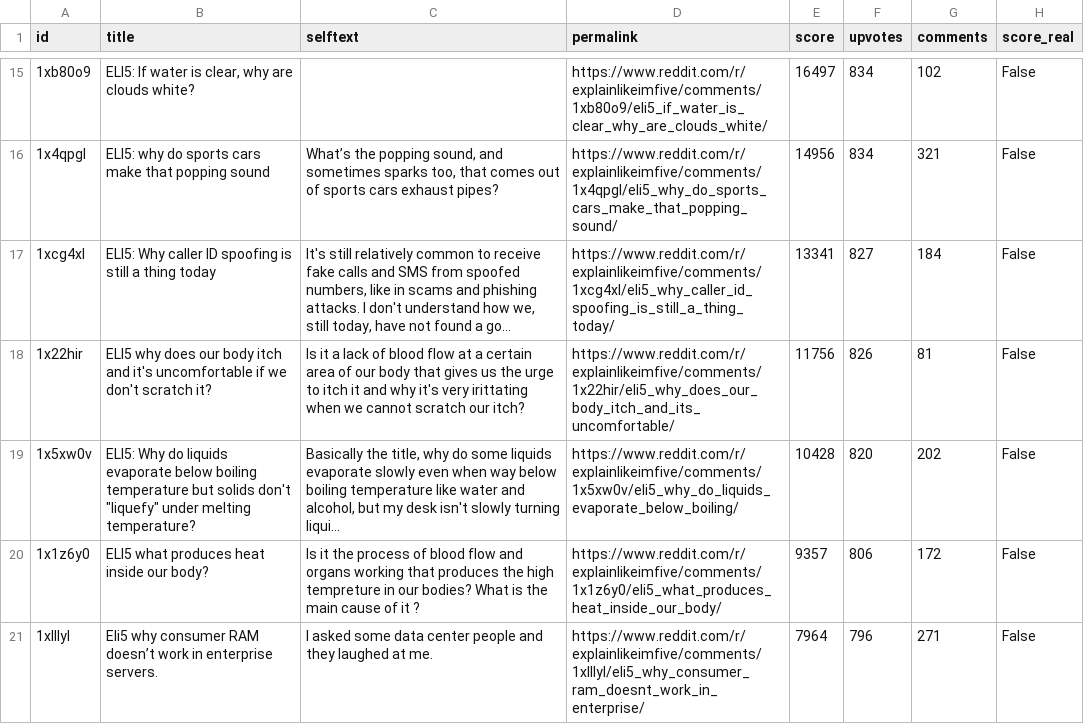
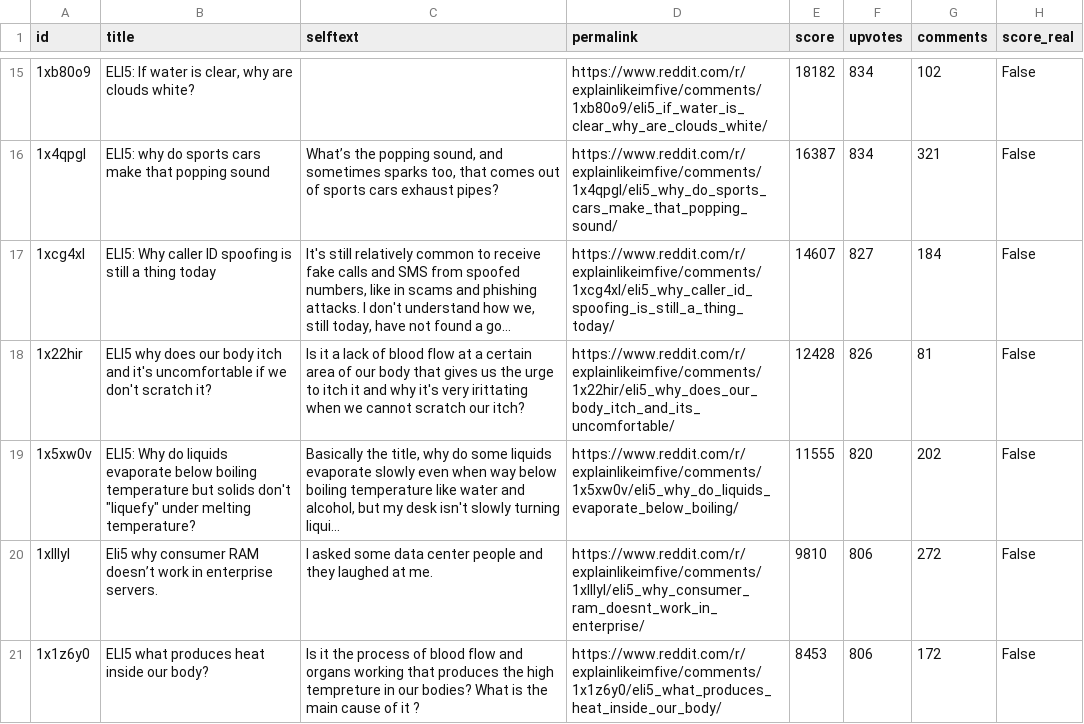
Before and after one commit to jalalchowdhury1/reddit-scraper, a CSV file: data/r_explainlikeimfive/posts.csv, drawn as a sheet; only a part is shown, gaps mark what is left out; long unchanged cells end in …; removed rows and columns are numbered as before the commit, all else as after; the diff covers the shown part only; the diff names each change by its address in the sheet, - before the commit and + after, or states it on an @@ line.

```diff
--- a/data/r_explainlikeimfive/posts.csv
+++ b/data/r_explainlikeimfive/posts.csv
-E15 (score): 16497
+E15 (score): 18182
-E16 (score): 14956
+E16 (score): 16387
-E17 (score): 13341
+E17 (score): 14607
-E18 (score): 11756
+E18 (score): 12428
-E19 (score): 10428
+E19 (score): 11555
+row 20: 1xlllyl | Eli5 why consumer RAM doesn’t work in enterprise servers. | I asked some data center people and they laughed at me. | https://www.reddit.com/r/explainlikeimfive/comments/1xlllyl/eli5_why_consumer_ram_doesnt_work_in_enterprise/ | 9810 | 806 | 272 | False
-E21 (score): 9357
+E21 (score): 8453
-row 21: 1xlllyl | Eli5 why consumer RAM doesn’t work in enterprise servers. | I asked some data center people and they laughed at me. | https://www.reddit.com/r/explainlikeimfive/comments/1xlllyl/eli5_why_consumer_ram_doesnt_work_in_enterprise/ | 7964 | 796 | 271 | False
```
Also changed, not shown: 4 added rows, 4 removed rows and 44 edited cells elsewhere in this file, data/r_LifeProTips/posts.csv, data/r_Productivity_yearly/posts.csv, 23 other files.
